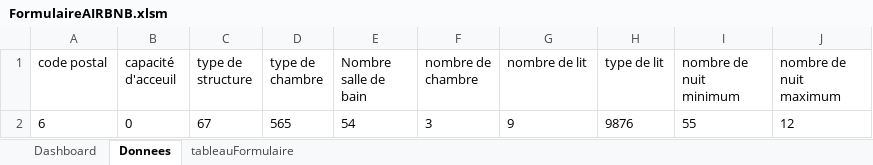
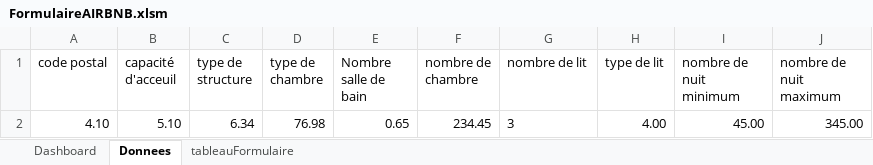
Before and after one commit to Val832/produit_digital, an Excel workbook: VBA/FormulaireAIRBNB.xlsm, sheet Donnees, drawn as a sheet; values as stored, in another font and other column widths than the file's, no borders; table styles not drawn; removed rows and columns are numbered as before the commit, all else as after; the diff names each change by its address in the sheet, - before the commit and + after, or states it on an @@ line.

```diff
--- a/VBA/FormulaireAIRBNB.xlsm (sheet Donnees)
+++ b/VBA/FormulaireAIRBNB.xlsm (sheet Donnees)
-row 2: 6 | 0 | 67 | 565 | 54 | 3 | 9 | 9876 | 55 | 12
+row 2: 4.10 | 5.10 | 6.34 | 76.98 | 0.65 | 234.45 | 3 | 4.00 | 45.00 | 345.00
```
Also changed, not shown: sheet Dashboard, charts or pictures, 2 other files.
